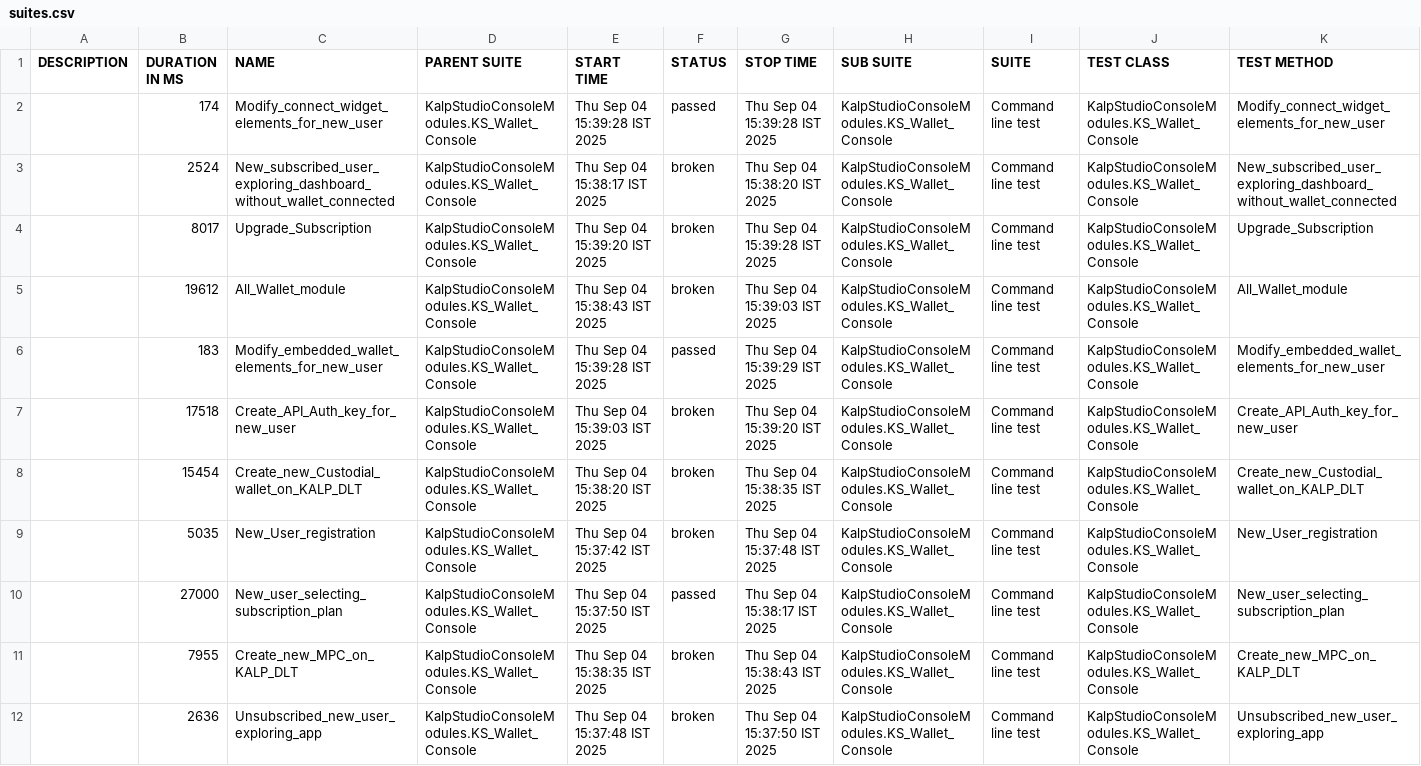
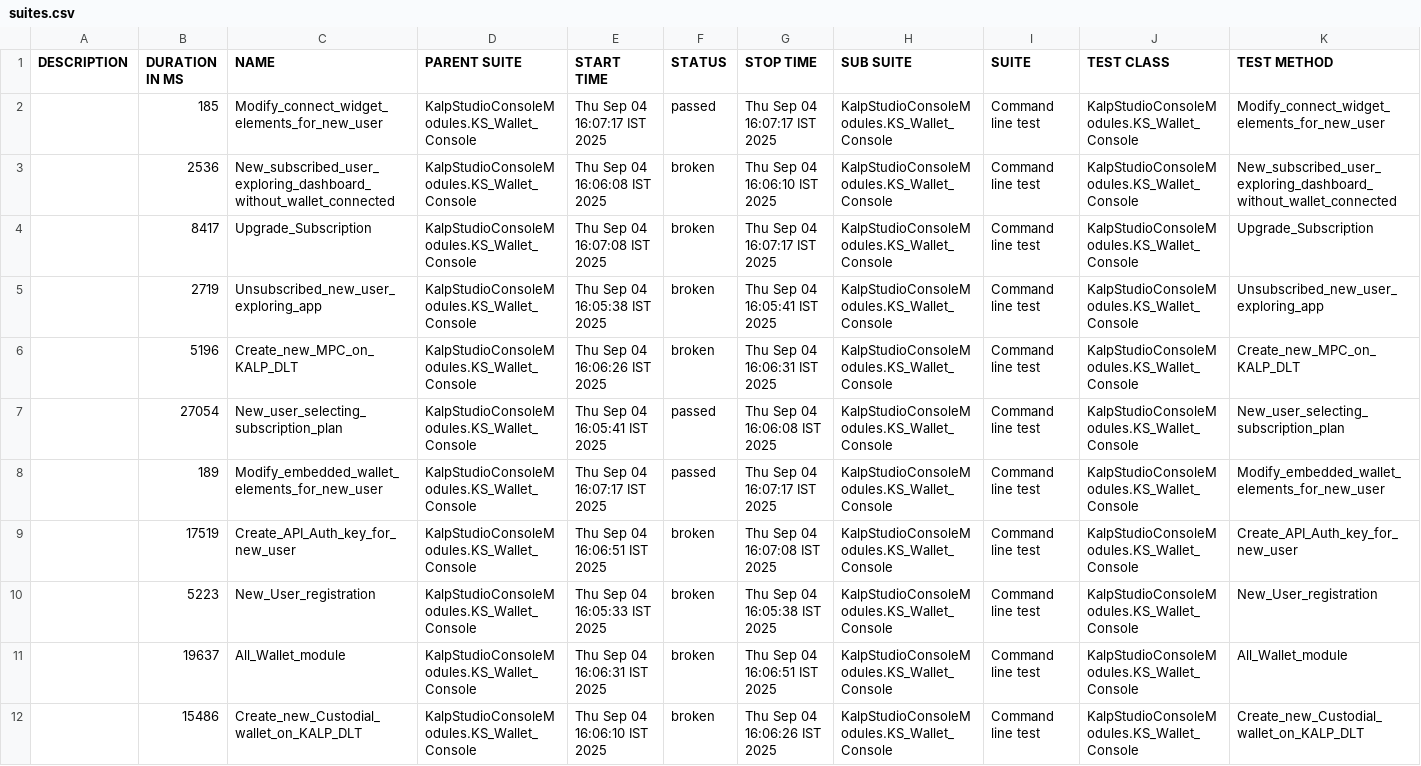
Before and after one commit to shahabp2e/Kalp-automation-allure-report, a CSV file: data/suites.csv, drawn as a sheet; removed rows and columns are numbered as before the commit, all else as after; the diff names each change by its address in the sheet, - before the commit and + after, or states it on an @@ line.

```diff
--- a/data/suites.csv
+++ b/data/suites.csv
-B2 (DURATION IN MS): 174
+B2 (DURATION IN MS): 185
-E2 (START TIME): Thu Sep 04 15:39:28 IST 2025
+E2 (START TIME): Thu Sep 04 16:07:17 IST 2025
-G2 (STOP TIME): Thu Sep 04 15:39:28 IST 2025
+G2 (STOP TIME): Thu Sep 04 16:07:17 IST 2025
-B3 (DURATION IN MS): 2524
+B3 (DURATION IN MS): 2536
-E3 (START TIME): Thu Sep 04 15:38:17 IST 2025
+E3 (START TIME): Thu Sep 04 16:06:08 IST 2025
-G3 (STOP TIME): Thu Sep 04 15:38:20 IST 2025
+G3 (STOP TIME): Thu Sep 04 16:06:10 IST 2025
-B4 (DURATION IN MS): 8017
+B4 (DURATION IN MS): 8417
-E4 (START TIME): Thu Sep 04 15:39:20 IST 2025
+E4 (START TIME): Thu Sep 04 16:07:08 IST 2025
-G4 (STOP TIME): Thu Sep 04 15:39:28 IST 2025
+G4 (STOP TIME): Thu Sep 04 16:07:17 IST 2025
-B5 (DURATION IN MS): 19612
+B5 (DURATION IN MS): 2719
-C5 (NAME): All_Wallet_module
+C5 (NAME): Unsubscribed_new_user_exploring_app
-E5 (START TIME): Thu Sep 04 15:38:43 IST 2025
+E5 (START TIME): Thu Sep 04 16:05:38 IST 2025
-G5 (STOP TIME): Thu Sep 04 15:39:03 IST 2025
+G5 (STOP TIME): Thu Sep 04 16:05:41 IST 2025
-K5 (TEST METHOD): All_Wallet_module
+K5 (TEST METHOD): Unsubscribed_new_user_exploring_app
+row 6:  | 5196 | Create_new_MPC_on_KALP_DLT | KalpStudioConsoleModules.KS_Wallet_Console | Thu Sep 04 16:06:26 IST 2025 | broken | Thu Sep 04 16:06:31 IST 2025 | KalpStudioConsoleModules.KS_Wallet_Console | Command line test | KalpStudioConsoleModules.KS_Wallet_Console | Create_new_MPC_on_KALP_DLT
+row 7:  | 27054 | New_user_selecting_subscription_plan | KalpStudioConsoleModules.KS_Wallet_Console | Thu Sep 04 16:05:41 IST 2025 | passed | Thu Sep 04 16:06:08 IST 2025 | KalpStudioConsoleModules.KS_Wallet_Console | Command line test | KalpStudioConsoleModules.KS_Wallet_Console | New_user_selecting_subscription_plan
-B8 (DURATION IN MS): 183
+B8 (DURATION IN MS): 189
-E8 (START TIME): Thu Sep 04 15:39:28 IST 2025
+E8 (START TIME): Thu Sep 04 16:07:17 IST 2025
-G8 (STOP TIME): Thu Sep 04 15:39:29 IST 2025
+G8 (STOP TIME): Thu Sep 04 16:07:17 IST 2025
-B9 (DURATION IN MS): 17518
+B9 (DURATION IN MS): 17519
-E9 (START TIME): Thu Sep 04 15:39:03 IST 2025
+E9 (START TIME): Thu Sep 04 16:06:51 IST 2025
-G9 (STOP TIME): Thu Sep 04 15:39:20 IST 2025
+G9 (STOP TIME): Thu Sep 04 16:07:08 IST 2025
-row 8:  | 15454 | Create_new_Custodial_wallet_on_KALP_DLT | KalpStudioConsoleModules.KS_Wallet_Console | Thu Sep 04 15:38:20 IST 2025 | broken | Thu Sep 04 15:38:35 IST 2025 | KalpStudioConsoleModules.KS_Wallet_Console | Command line test | KalpStudioConsoleModules.KS_Wallet_Console | Create_new_Custodial_wallet_on_KALP_DLT
-B10 (DURATION IN MS): 5035
+B10 (DURATION IN MS): 5223
-E10 (START TIME): Thu Sep 04 15:37:42 IST 2025
+E10 (START TIME): Thu Sep 04 16:05:33 IST 2025
-G10 (STOP TIME): Thu Sep 04 15:37:48 IST 2025
+G10 (STOP TIME): Thu Sep 04 16:05:38 IST 2025
-row 10:  | 27000 | New_user_selecting_subscription_plan | KalpStudioConsoleModules.KS_Wallet_Console | Thu Sep 04 15:37:50 IST 2025 | passed | Thu Sep 04 15:38:17 IST 2025 | KalpStudioConsoleModules.KS_Wallet_Console | Command line test | KalpStudioConsoleModules.KS_Wallet_Console | New_user_selecting_subscription_plan
-B11 (DURATION IN MS): 7955
+B11 (DURATION IN MS): 19637
-C11 (NAME): Create_new_MPC_on_KALP_DLT
+C11 (NAME): All_Wallet_module
-E11 (START TIME): Thu Sep 04 15:38:35 IST 2025
+E11 (START TIME): Thu Sep 04 16:06:31 IST 2025
-G11 (STOP TIME): Thu Sep 04 15:38:43 IST 2025
+G11 (STOP TIME): Thu Sep 04 16:06:51 IST 2025
-K11 (TEST METHOD): Create_new_MPC_on_KALP_DLT
+K11 (TEST METHOD): All_Wallet_module
-B12 (DURATION IN MS): 2636
+B12 (DURATION IN MS): 15486
-C12 (NAME): Unsubscribed_new_user_exploring_app
+C12 (NAME): Create_new_Custodial_wallet_on_KALP_DLT
-E12 (START TIME): Thu Sep 04 15:37:48 IST 2025
+E12 (START TIME): Thu Sep 04 16:06:10 IST 2025
-G12 (STOP TIME): Thu Sep 04 15:37:50 IST 2025
+G12 (STOP TIME): Thu Sep 04 16:06:26 IST 2025
-K12 (TEST METHOD): Unsubscribed_new_user_exploring_app
+K12 (TEST METHOD): Create_new_Custodial_wallet_on_KALP_DLT
```
Also changed, not shown: 37 other files.
